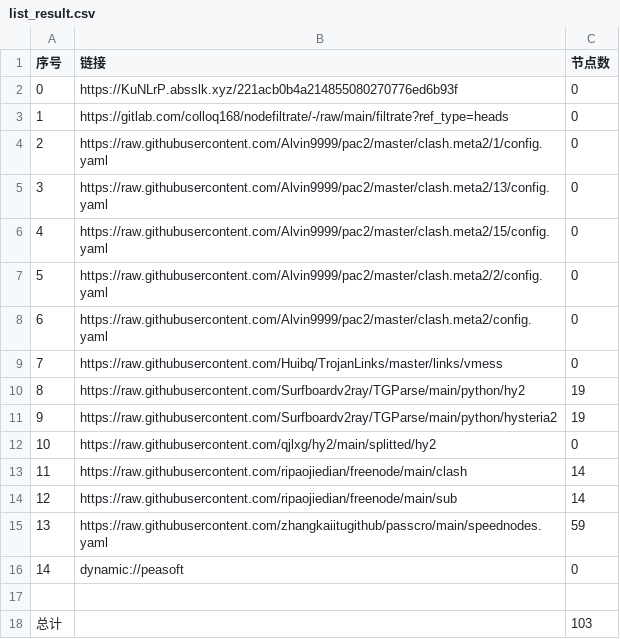
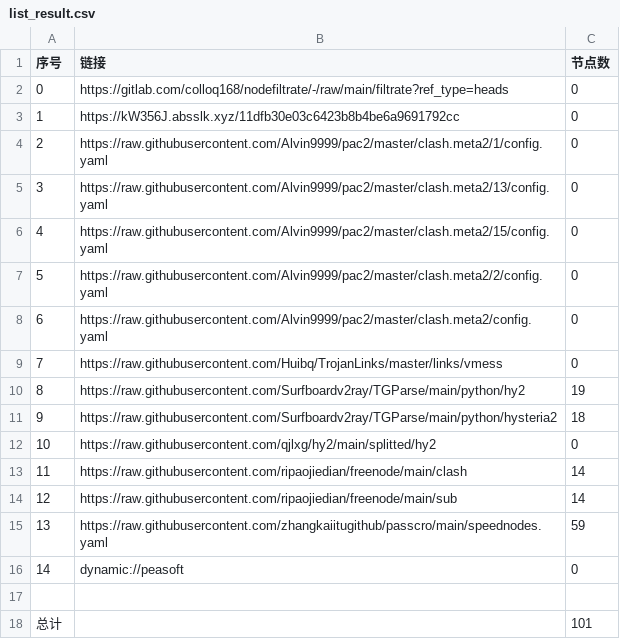
Before and after one commit to hnonly/AutoMergePublicNodes, a CSV file: list_result.csv, drawn as a sheet.

```diff
--- a/list_result.csv
+++ b/list_result.csv
@@ -1,4 +1,4 @@
 序号,链接,节点数
-0,https://KuNLrP.absslk.xyz/221acb0b4a214855080270776ed6b93f,0
-1,https://gitlab.com/colloq168/nodefiltrate/-/raw/main/filtrate?ref_type=heads,0
+0,https://gitlab.com/colloq168/nodefiltrate/-/raw/main/filtrate?ref_type=heads,0
+1,https://kW356J.absslk.xyz/11dfb30e03c6423b8b4be6a9691792cc,0
 2,https://raw.githubusercontent.com/Alvin9999/pac2/master/clash.meta2/1/config.yaml,0
@@ -10,3 +10,3 @@
 8,https://raw.githubusercontent.com/Surfboardv2ray/TGParse/main/python/hy2,19
-9,https://raw.githubusercontent.com/Surfboardv2ray/TGParse/main/python/hysteria2,19
+9,https://raw.githubusercontent.com/Surfboardv2ray/TGParse/main/python/hysteria2,18
 10,https://raw.githubusercontent.com/qjlxg/hy2/main/splitted/hy2,0
@@ -17,2 +17,2 @@
 
-总计,,103
+总计,,101
```
Also changed, not shown: 6 other files.
